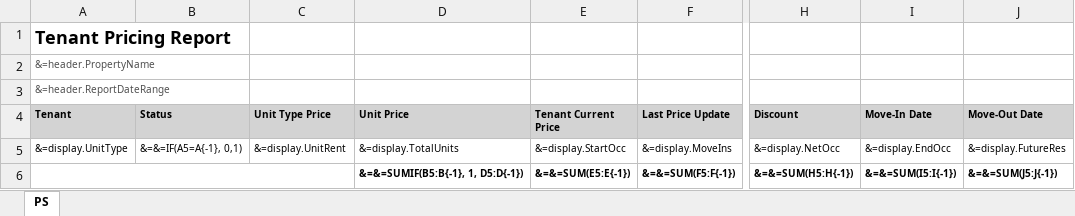
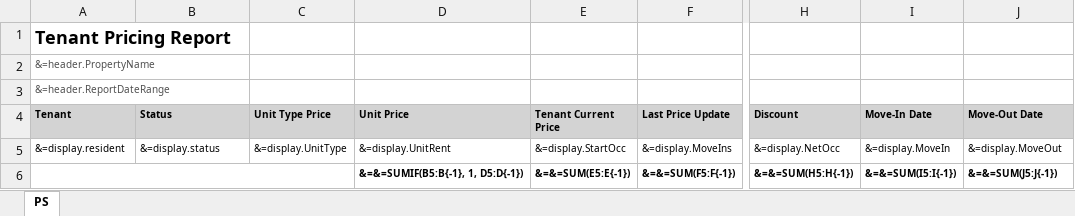
Before and after one commit to berilp/PSC_TenantPricingYSR, an Excel workbook: rx_PSC_TenantPricing.xlsx, sheet PS, drawn as a sheet; only a part is shown, gaps mark what is left out; values as stored, in another font and other column widths than the file's, no borders; the diff names each change by its address in the sheet, - before the commit and + after, or states it on an @@ line.

Commit message:
added 2nd join to camrule but need to update logic to pull pricing

```diff
--- a/rx_PSC_TenantPricing.xlsx (sheet PS)
+++ b/rx_PSC_TenantPricing.xlsx (sheet PS)
-A5 (Tenant): &=display.UnitType
+A5 (Tenant): &=display.resident
-B5 (Status): &=&=IF(A5=A{-1}, 0,1)
+B5 (Status): &=display.status
-C5 (Unit Type Price): &=display.UnitRent
+C5 (Unit Type Price): &=display.UnitType
-D5 (Unit Price): &=display.TotalUnits
+D5 (Unit Price): &=display.UnitRent
-I5 (Move-In Date): &=display.EndOcc
+I5 (Move-In Date): &=display.MoveIn
-J5 (Move-Out Date): &=display.FutureRes
+J5 (Move-Out Date): &=display.MoveOut
```
Also changed, not shown: 2 other files.
